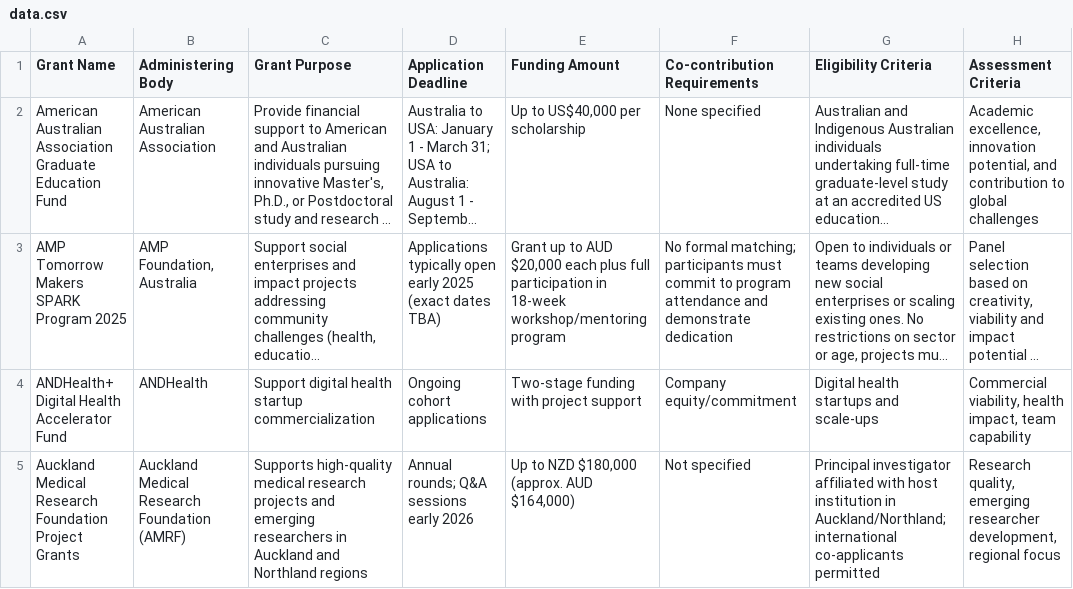
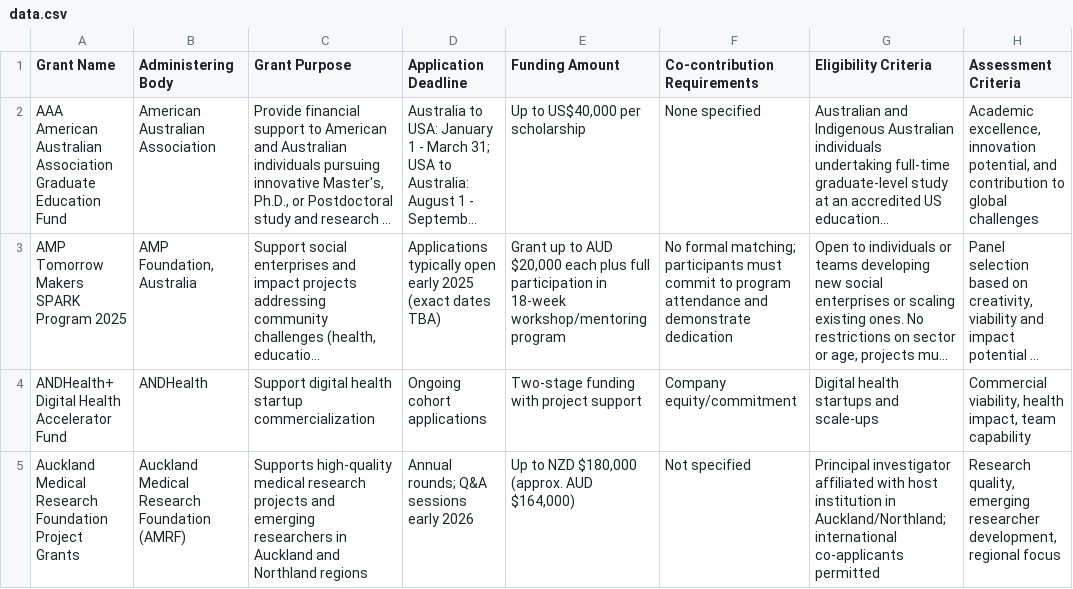
Before and after one commit to DigitalHealthCRC/digitalhealth-grants-explorer, a CSV file: data.csv, drawn as a sheet; only a part is shown; long unchanged cells end in …; the diff names each change by its address in the sheet, - before the commit and + after, or states it on an @@ line.

Commit message:
Update data.csv
test1

```diff
--- a/data.csv
+++ b/data.csv
-A2 (Grant Name): American Australian…
+A2 (Grant Name): AAA American Australian…
```
